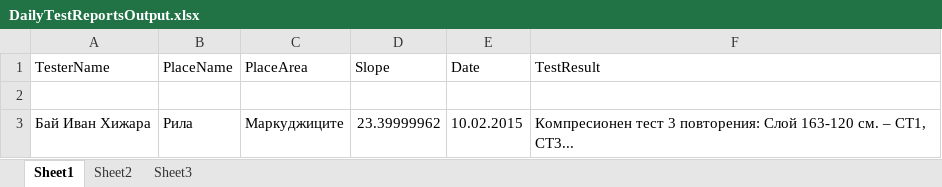
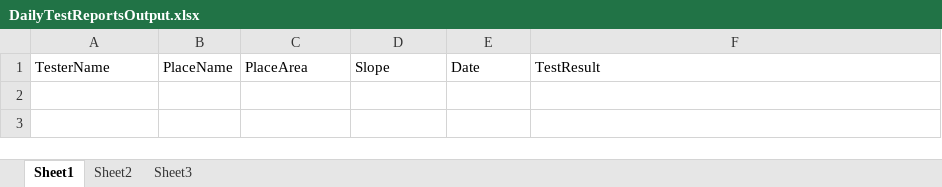
Before and after one commit to Team-Lawrencium/AvalancheTester, an Excel workbook: AvalancheTester/AvalancheTester.Application/DailyTestReportsOutput.xlsx, sheet Sheet1, drawn as a sheet; values as stored, in another font and other column widths than the file's, no borders; the diff names each change by its address in the sheet, - before the commit and + after, or states it on an @@ line.

Commit message:
Json reporter- fixed, some refactoring

```diff
--- a/AvalancheTester/AvalancheTester.Application/DailyTestReportsOutput.xlsx (sheet Sheet1)
+++ b/AvalancheTester/AvalancheTester.Application/DailyTestReportsOutput.xlsx (sheet Sheet1)
-row 2: (empty)
-row 3: Бай Иван Хижара | Рила | Маркуджиците | 23.39999962 | 10.02.2015 | Компресионен тест 3 повторения: Слой 163-120 см. – СТ1, СТ3...
```
Also changed, not shown: 12 other files.
